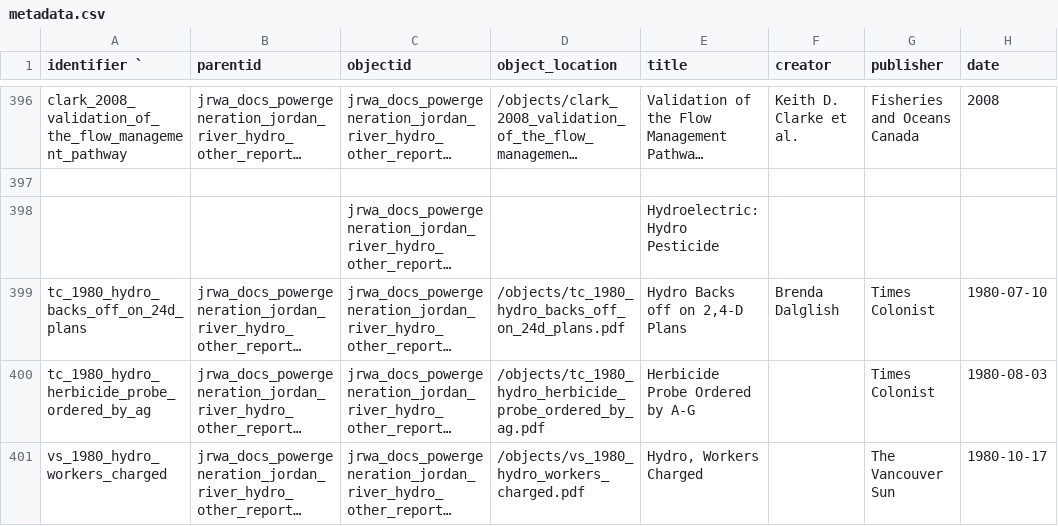
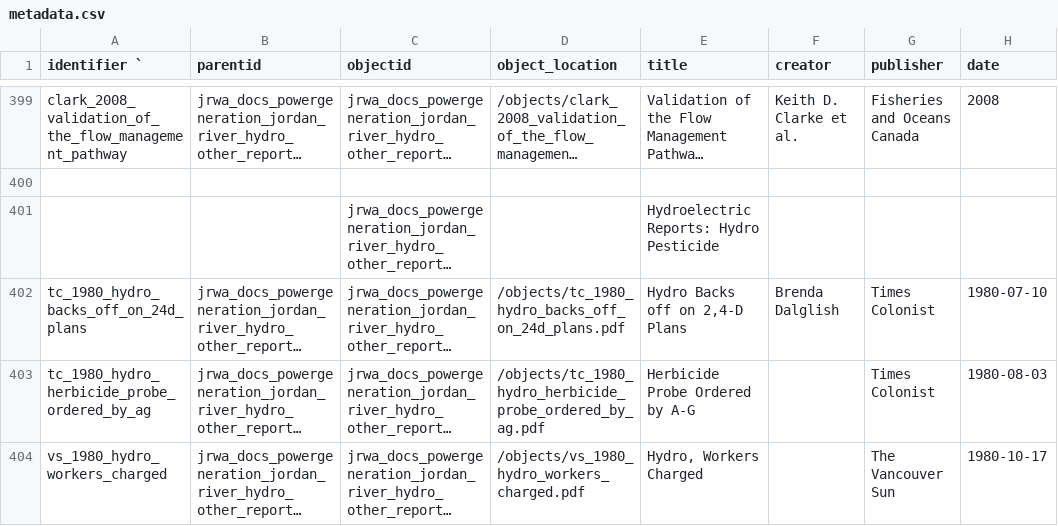
Before and after one commit to JRWA-Archive/JRWA-Archive, a CSV file: _data/metadata.csv, drawn as a sheet; only a part is shown, gaps mark what is left out; long unchanged cells end in …; addresses are those after the commit; the diff covers the shown part only; the diff names each change by its address in the sheet, - before the commit and + after, or states it on an @@ line.

```diff
--- a/_data/metadata.csv
+++ b/_data/metadata.csv
-E401 (title): Hydroelectric: Hydro Pesticide
+E401 (title): Hydroelectric Reports: Hydro Pesticide
```
Also changed, not shown: 2 added rows, 2 removed rows, 3 moved rows and 22 edited cells elsewhere in this file.
